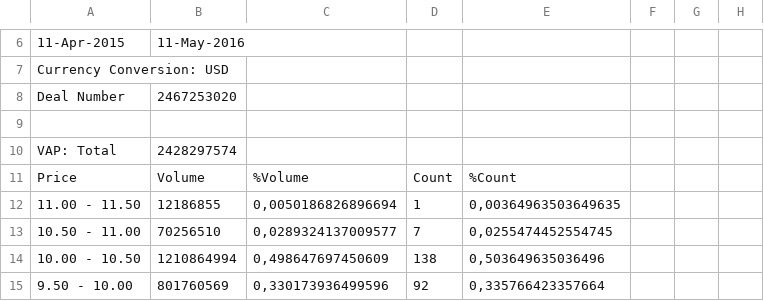
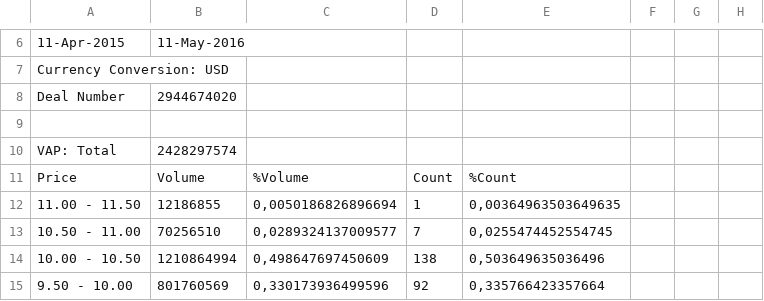
Before and after one commit to Thomas-quereau/Papier-de-recherche-M-A-REITs, a CSV file: data/Acquirers/Acquirer - Annaly Capital Management Inc.csv, drawn as a sheet; only a part is shown, gaps mark what is left out; the diff names each change by its address in the sheet, - before the commit and + after, or states it on an @@ line.

```diff
--- a/data/Acquirers/Acquirer - Annaly Capital Management Inc.csv
+++ b/data/Acquirers/Acquirer - Annaly Capital Management Inc.csv
-B8: 2467253020
+B8: 2944674020
```
Also changed, not shown: data/Acquirers/Acquirer - Annaly Capital Management.csv, data/Acquirers/Acquirer - Colony Northstar Inc.csv, 2 other files.
